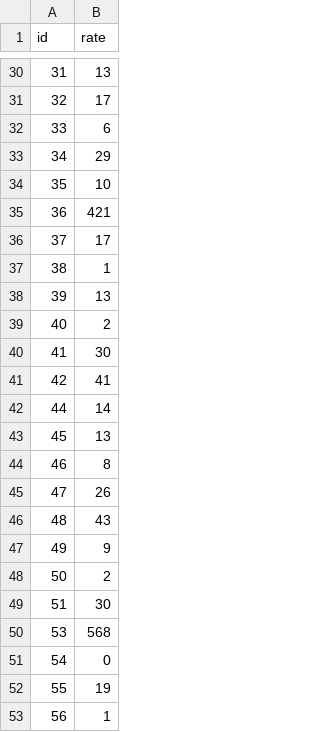
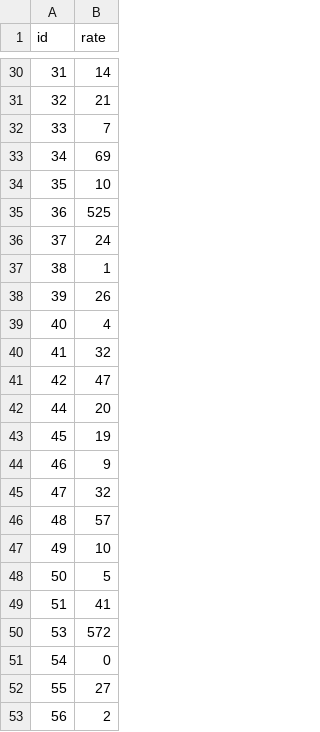
Before and after one commit to sethmund/D3_choro, a CSV file: state_cases.csv, drawn as a sheet; only a part is shown, gaps mark what is left out; the diff covers the shown part only.

```diff
--- a/state_cases.csv
+++ b/state_cases.csv
@@ -30,24 +30,24 @@
-"31",13
-"32",17
-"33",6
-"34",29
+"31",14
+"32",21
+"33",7
+"34",69
 "35",10
-"36",421
-"37",17
+"36",525
+"37",24
 "38",1
-"39",13
-"40",2
-"41",30
-"42",41
-"44",14
-"45",13
-"46",8
-"47",26
-"48",43
-"49",9
-"50",2
-"51",30
-"53",568
+"39",26
+"40",4
+"41",32
+"42",47
+"44",20
+"45",19
+"46",9
+"47",32
+"48",57
+"49",10
+"50",5
+"51",41
+"53",572
 "54",0
-"55",19
-"56",1
+"55",27
+"56",2
```
Also changed, not shown: 23 edited cells elsewhere in this file, 1 other file.
